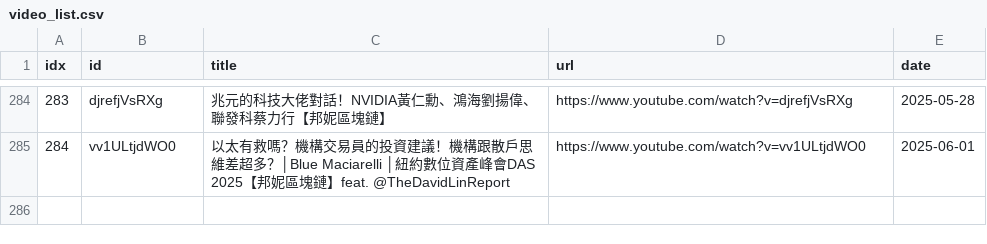
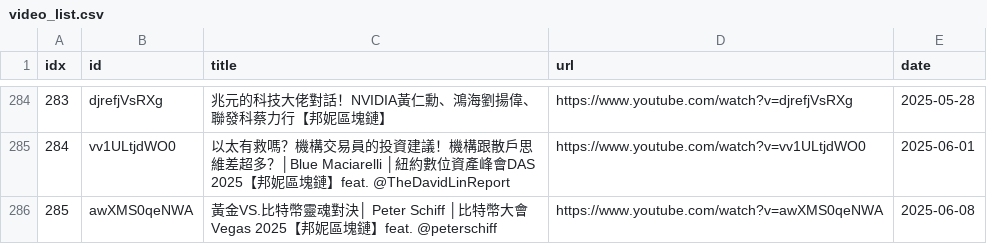
Before and after one commit to sumsjp/BonnieBlockchain, a CSV file: src/video_list.csv, drawn as a sheet; only a part is shown, gaps mark what is left out; the diff names each change by its address in the sheet, - before the commit and + after, or states it on an @@ line.

```diff
--- a/src/video_list.csv
+++ b/src/video_list.csv
+row 286: 285 | awXMS0qeNWA | 黃金VS.比特幣靈魂對決│ Peter Schiff │比特幣大會 Vegas 2025【邦妮區塊鏈】feat. @peterschiff | https://www.youtube.com/watch?v=awXMS0qeNWA | 2025-06-08
```
Also changed, not shown: 5 other files.
